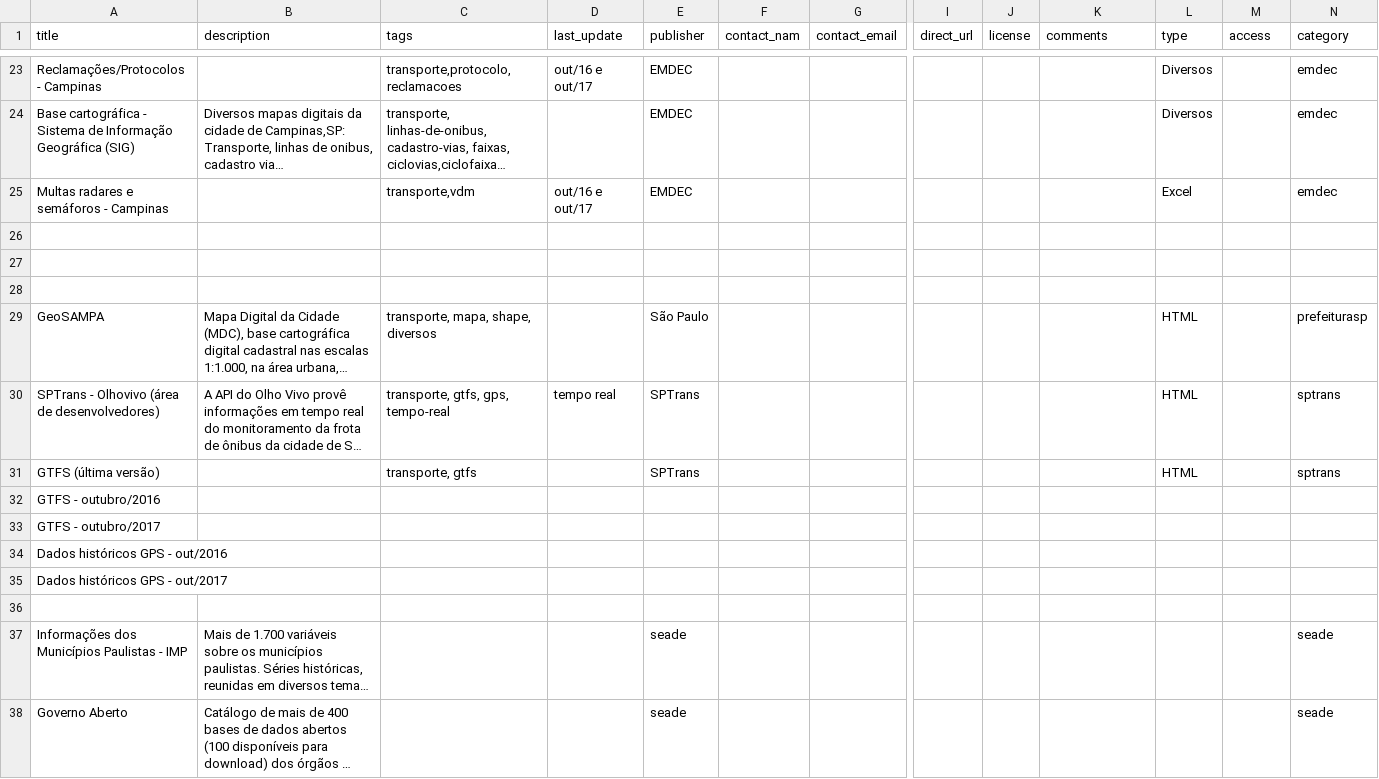
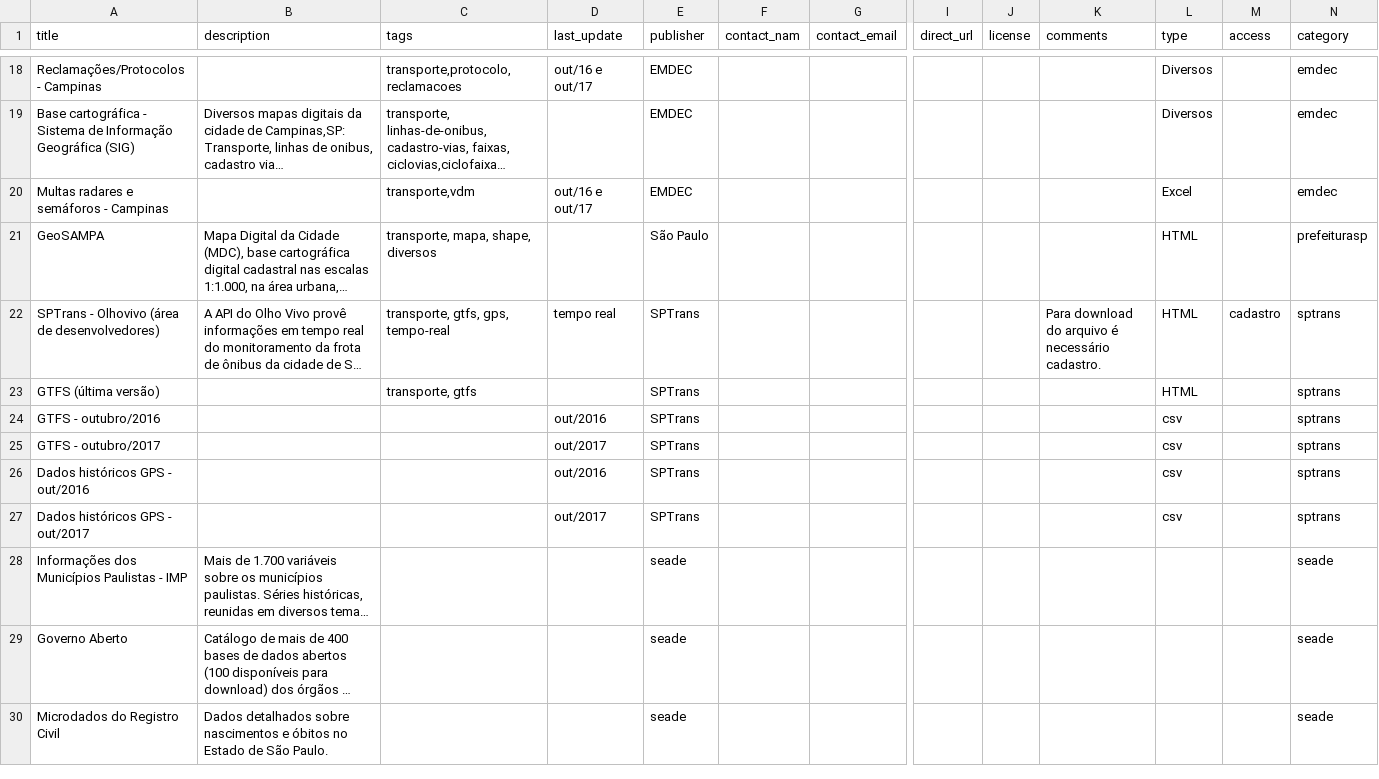
Before and after one commit to speicys/II_desafio_cor, a CSV file: assets/hackemtu-data-catalog.csv, drawn as a sheet; only a part is shown, gaps mark what is left out; the shorter side is filled out with more unchanged rows; long unchanged cells end in …; removed rows and columns are numbered as before the commit, all else as after; rows hold the shown columns only; the diff covers the shown part only; the diff names each change by its address in the sheet, - before the commit and + after, or states it on an @@ line.

```diff
--- a/assets/hackemtu-data-catalog.csv
+++ b/assets/hackemtu-data-catalog.csv
-row 26: (empty)
-row 27: (empty)
-row 28: (empty)
-K22 (comments): (empty)
+K22 (comments): Para download do arquivo é necessário cadastro.
-M22 (access): (empty)
+M22 (access): cadastro
-D24 (last_update): (empty)
+D24 (last_update): out/2016
-E24:E27 (publisher): (empty)
+E24:E27 (publisher): SPTrans
-L24:L27 (type): (empty)
+L24:L27 (type): csv
-N24:N27 (category): (empty)
+N24:N27 (category): sptrans
-D25 (last_update): (empty)
+D25 (last_update): out/2017
-D26 (last_update): (empty)
+D26 (last_update): out/2016
-D27 (last_update): (empty)
+D27 (last_update): out/2017
-row 36: (empty)
```
Also changed, not shown: 7 removed rows and 54 edited cells elsewhere in this file, 2 other files.
